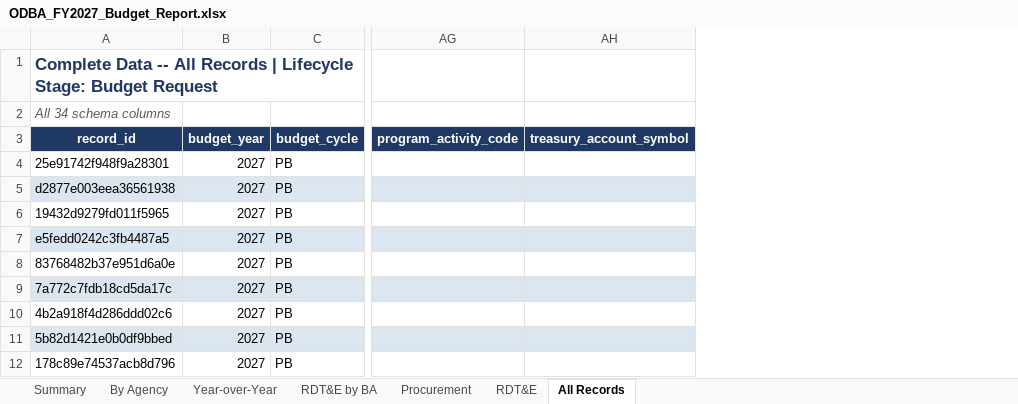
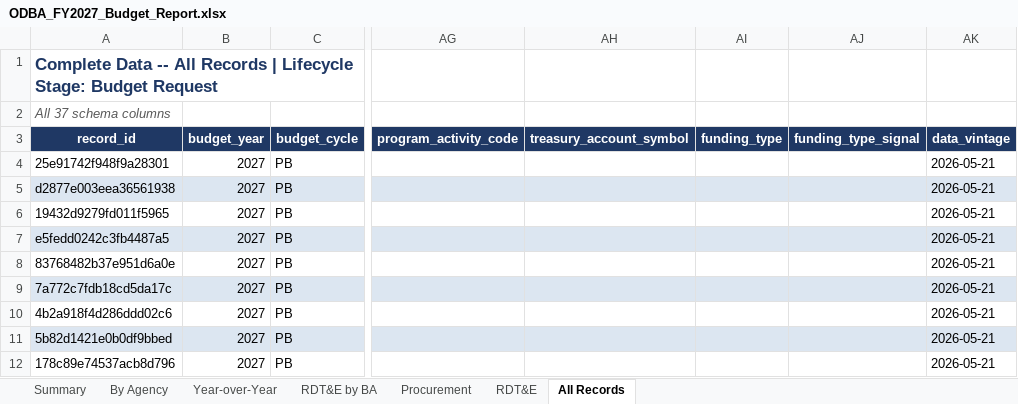
Before and after one commit to pcwebster/ODBA, an Excel workbook: output/ODBA_FY2027_Budget_Report.xlsx, sheet All Records, drawn as a sheet; only a part is shown, gaps mark what is left out; values as stored, in another font and other column widths than the file's, no borders; the diff names each change by its address in the sheet, - before the commit and + after, or states it on an @@ line.

```diff
--- a/output/ODBA_FY2027_Budget_Report.xlsx (sheet All Records)
+++ b/output/ODBA_FY2027_Budget_Report.xlsx (sheet All Records)
+column AI (funding_type), empty
+column AJ (funding_type_signal), empty
+column AK (data_vintage), rows 4-12: all 2026-05-21
-A2 (record_id): All 34 schema columns
+A2 (record_id): All 37 schema columns
```
Also changed, not shown: sheet By Agency, 1 other file.
